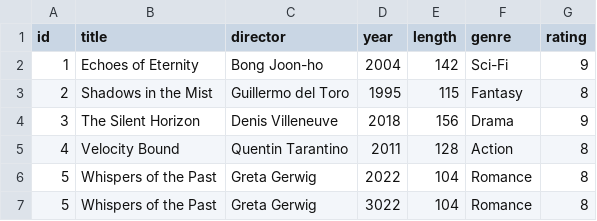
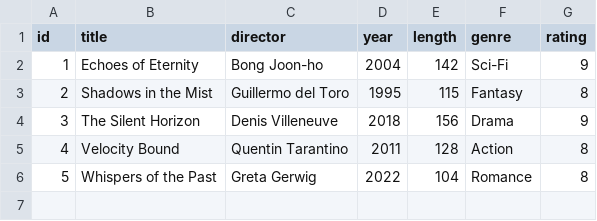
Before and after one commit to uvavalencia-cs2100/uva-blockbuster, a CSV file: data/movies.csv, drawn as a sheet.

```diff
--- a/data/movies.csv
+++ b/data/movies.csv
@@ -6,2 +6 @@ id,title,director,year,length,genre,rating
 5,Whispers of the Past,Greta Gerwig,2022,104,Romance,8
-5,Whispers of the Past,Greta Gerwig,3022,104,Romance,8
```
Also changed, not shown: 3 other files.
